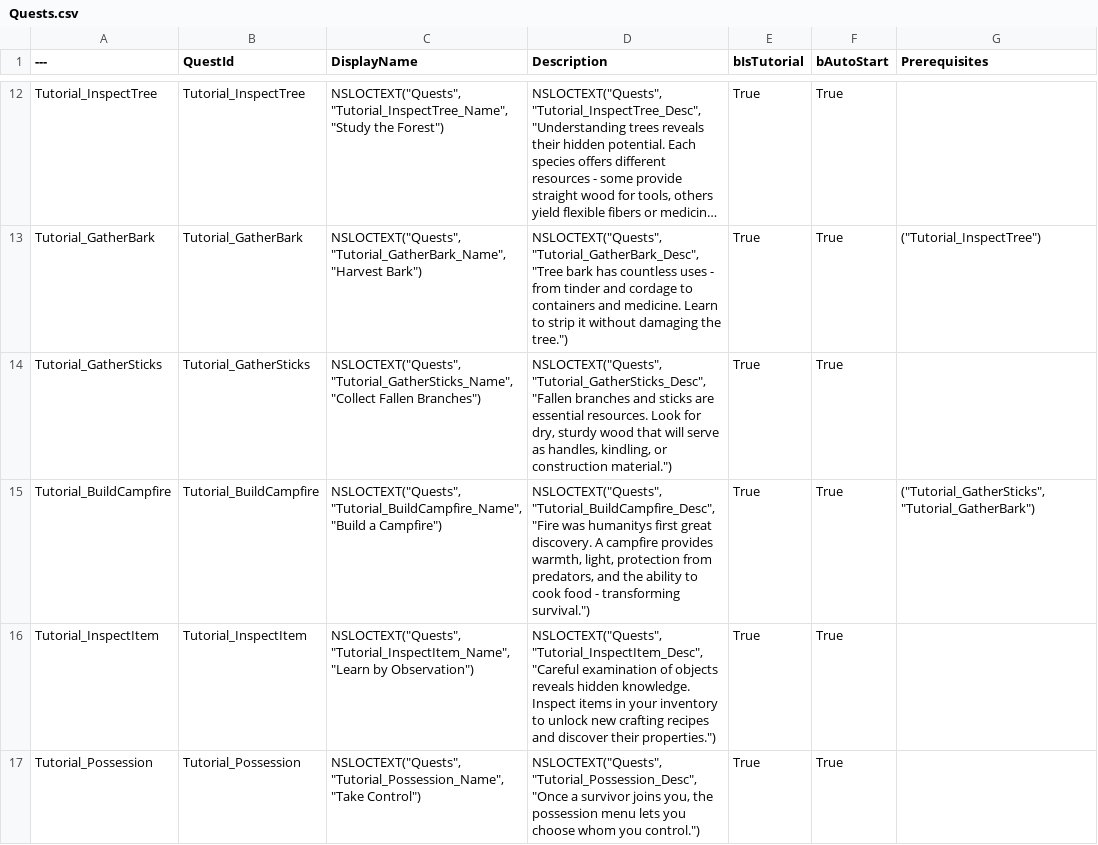
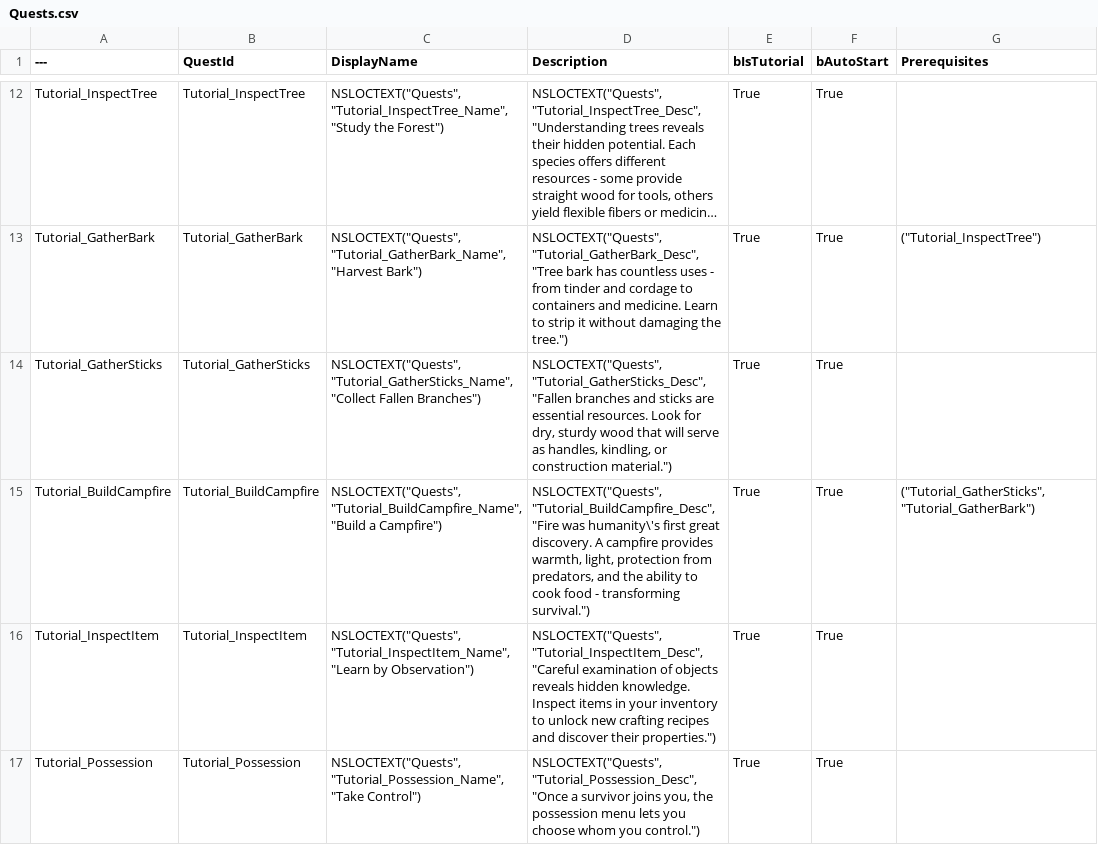
Before and after one commit to penpro/MO57, a CSV file: Plugins/MOFramework/Content/Data/Quests.csv, drawn as a sheet; only a part is shown, gaps mark what is left out; long unchanged cells end in …; the diff names each change by its address in the sheet, - before the commit and + after, or states it on an @@ line.

```diff
--- a/Plugins/MOFramework/Content/Data/Quests.csv
+++ b/Plugins/MOFramework/Content/Data/Quests.csv
-D15 (Description): …"Fire was humanitys first great…
+D15 (Description): …"Fire was humanity\'s first great…
```
Also changed, not shown: 5 other files.
